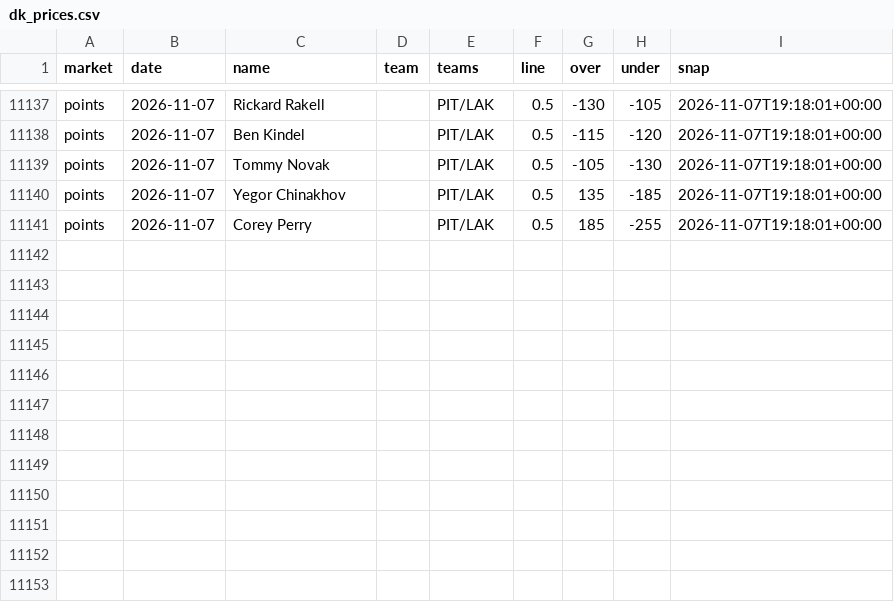
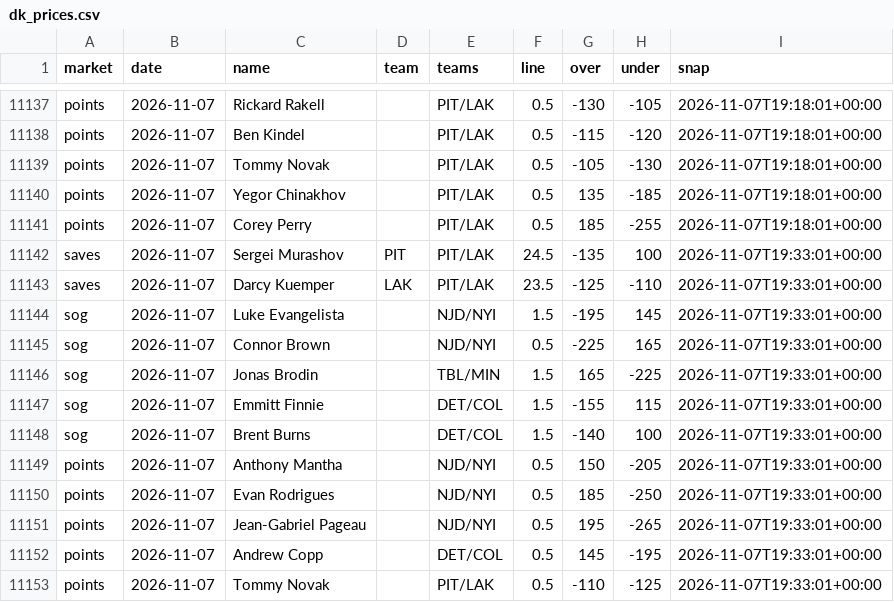
Before and after one commit to quinnrob11-sketch/qrob-nhl-goalie-model, a CSV file: model/data/dk_prices.csv, drawn as a sheet; only a part is shown, gaps mark what is left out.

```diff
--- a/model/data/dk_prices.csv
+++ b/model/data/dk_prices.csv
@@ -11141 +11141,13 @@ points,2026-11-07,Yegor Chinakhov,,PIT/LAK,0.5,135,-185,2026-11-07T19:18:01+00:0
 points,2026-11-07,Corey Perry,,PIT/LAK,0.5,185,-255,2026-11-07T19:18:01+00:00
+saves,2026-11-07,Sergei Murashov,PIT,PIT/LAK,24.5,-135,100,2026-11-07T19:33:01+00:00
+saves,2026-11-07,Darcy Kuemper,LAK,PIT/LAK,23.5,-125,-110,2026-11-07T19:33:01+00:00
+sog,2026-11-07,Luke Evangelista,,NJD/NYI,1.5,-195,145,2026-11-07T19:33:01+00:00
+sog,2026-11-07,Connor Brown,,NJD/NYI,0.5,-225,165,2026-11-07T19:33:01+00:00
+sog,2026-11-07,Jonas Brodin,,TBL/MIN,1.5,165,-225,2026-11-07T19:33:01+00:00
+sog,2026-11-07,Emmitt Finnie,,DET/COL,1.5,-155,115,2026-11-07T19:33:01+00:00
+sog,2026-11-07,Brent Burns,,DET/COL,1.5,-140,100,2026-11-07T19:33:01+00:00
+points,2026-11-07,Anthony Mantha,,NJD/NYI,0.5,150,-205,2026-11-07T19:33:01+00:00
+points,2026-11-07,Evan Rodrigues,,NJD/NYI,0.5,185,-250,2026-11-07T19:33:01+00:00
+points,2026-11-07,Jean-Gabriel Pageau,,NJD/NYI,0.5,195,-265,2026-11-07T19:33:01+00:00
+points,2026-11-07,Andrew Copp,,DET/COL,0.5,145,-195,2026-11-07T19:33:01+00:00
+points,2026-11-07,Tommy Novak,,PIT/LAK,0.5,-110,-125,2026-11-07T19:33:01+00:00
```
Also changed, not shown: model/data/legs.csv, 10 other files.
